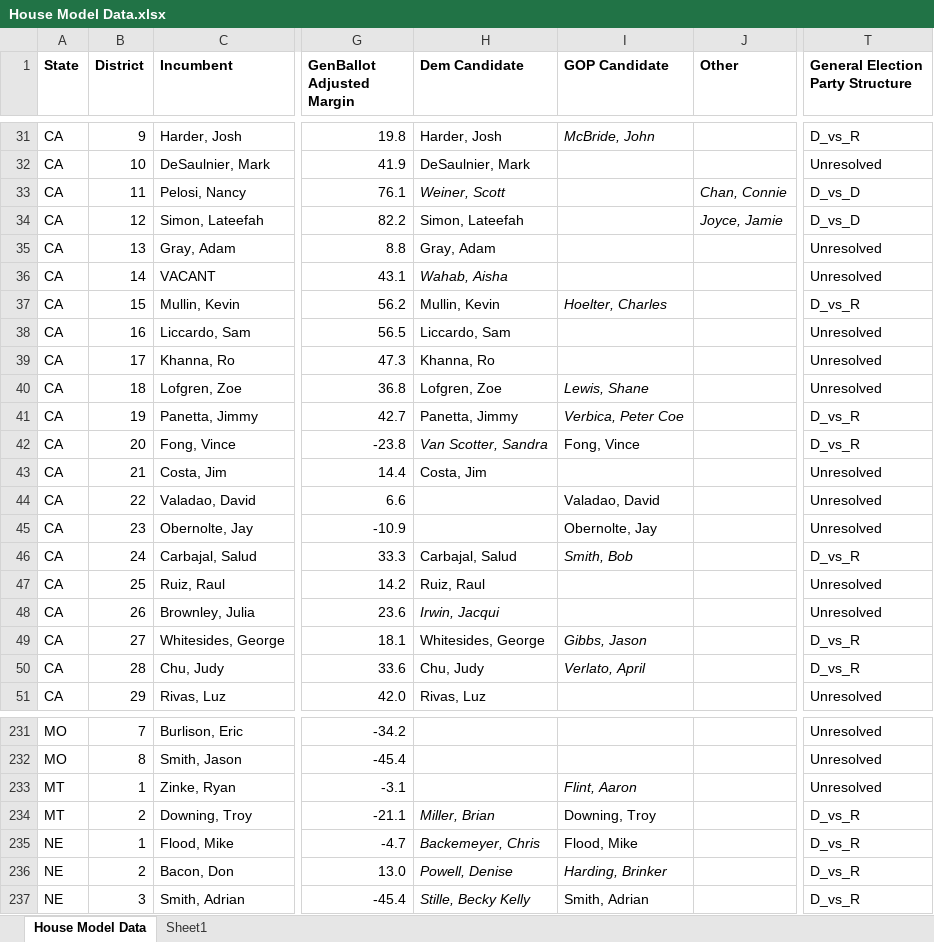
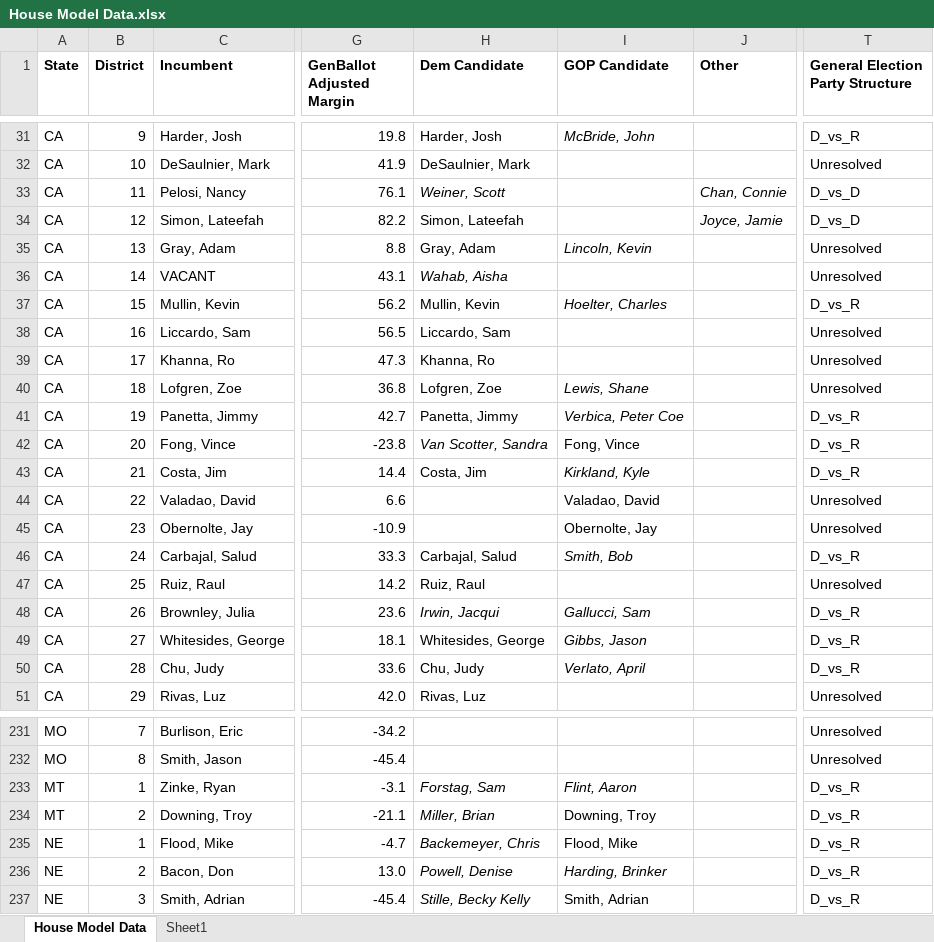
Before and after one commit to benyelin/house_model_python, an Excel workbook: House Model Data.xlsx, sheet House Model Data, drawn as a sheet; only a part is shown, gaps mark what is left out; values as stored, in another font and other column widths than the file's, no borders; conditional formats not drawn; the diff names each change by its address in the sheet, - before the commit and + after, or states it on an @@ line.

Commit message:
Update House model

```diff
--- a/House Model Data.xlsx (sheet House Model Data)
+++ b/House Model Data.xlsx (sheet House Model Data)
-I35 (GOP Candidate): (empty)
+I35 (GOP Candidate): Lincoln, Kevin
-I43 (GOP Candidate): (empty)
+I43 (GOP Candidate): Kirkland, Kyle
-T43 (General Election Party Structure): Unresolved
+T43 (General Election Party Structure): D_vs_R
-I48 (GOP Candidate): (empty)
+I48 (GOP Candidate): Gallucci, Sam
-T48 (General Election Party Structure): Unresolved
+T48 (General Election Party Structure): D_vs_R
-H233 (Dem Candidate): (empty)
+H233 (Dem Candidate): Forstag, Sam
-T233 (General Election Party Structure): Unresolved
+T233 (General Election Party Structure): D_vs_R
```
Also changed, not shown: 7 other files.
